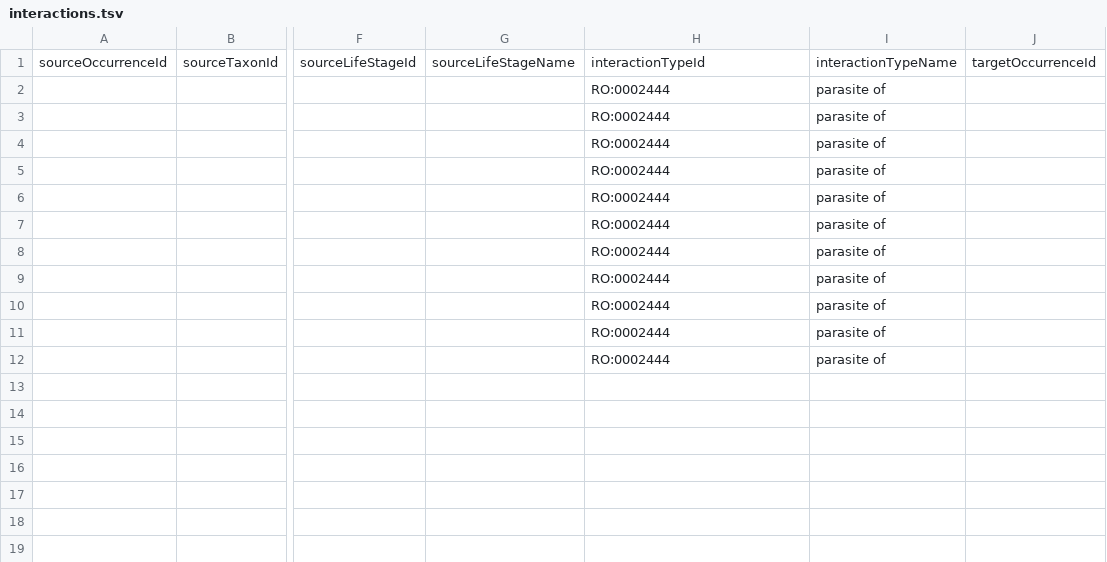
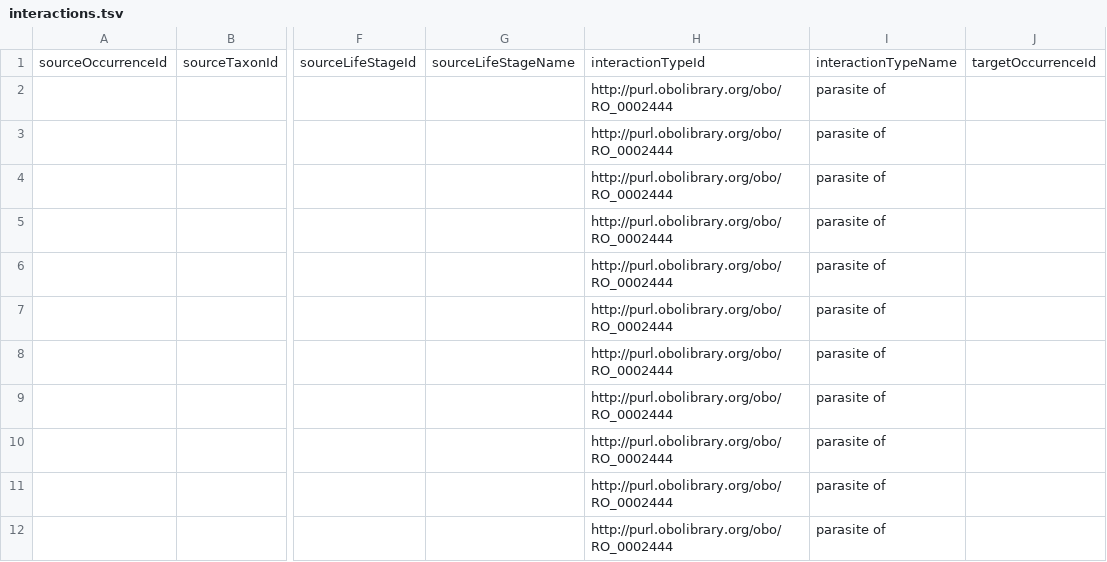
Before and after one commit to globalbioticinteractions/template-dataset, a TSV file: interactions.tsv, drawn as a sheet; only a part is shown, gaps mark what is left out; the diff names each change by its address in the sheet, - before the commit and + after, or states it on an @@ line.

Commit message:
make interaction term absolute uris

```diff
--- a/interactions.tsv
+++ b/interactions.tsv
-H2:H12: RO:0002444
+H2:H12: http://purl.obolibrary.org/obo/RO_0002444
```
